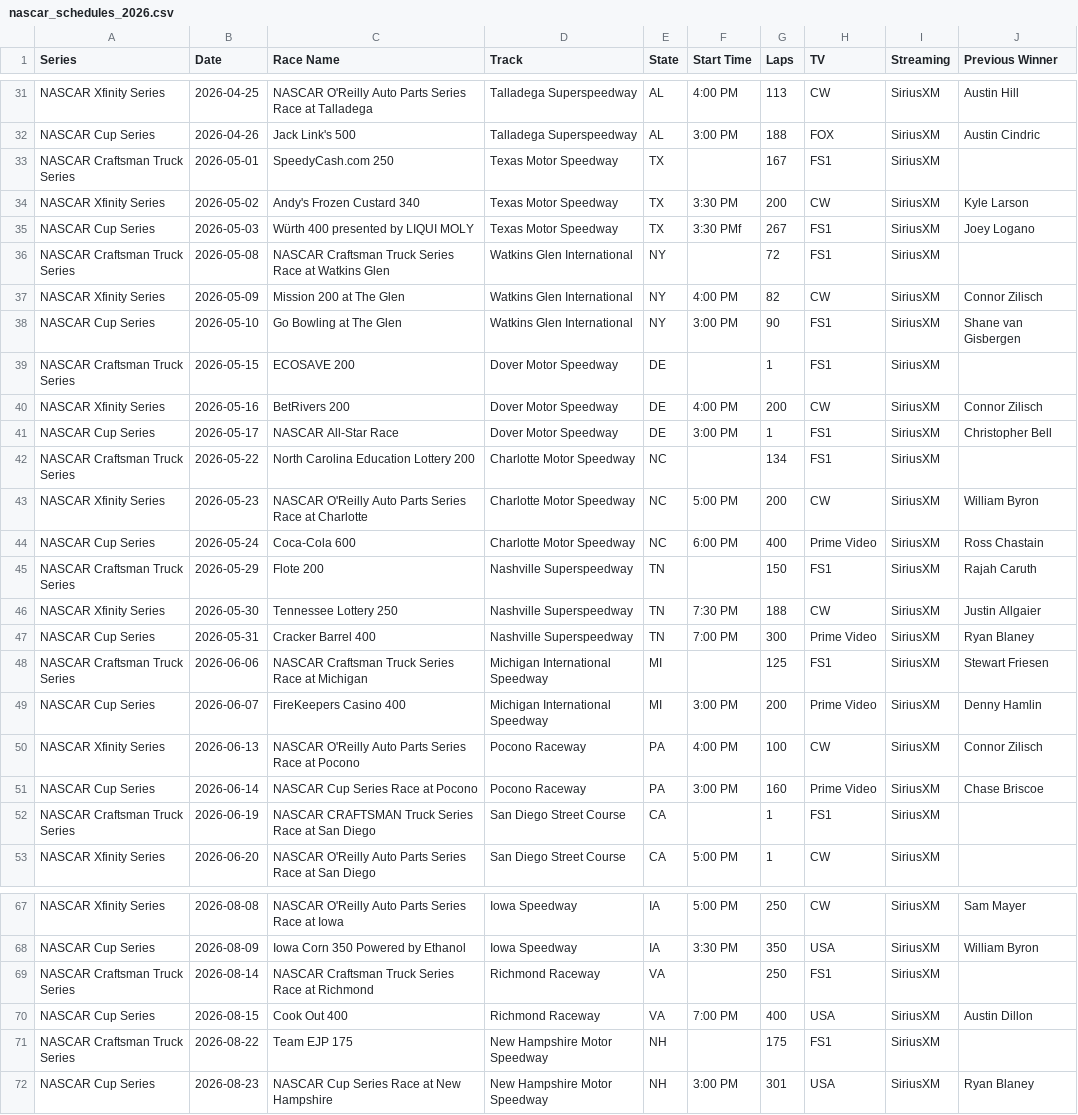
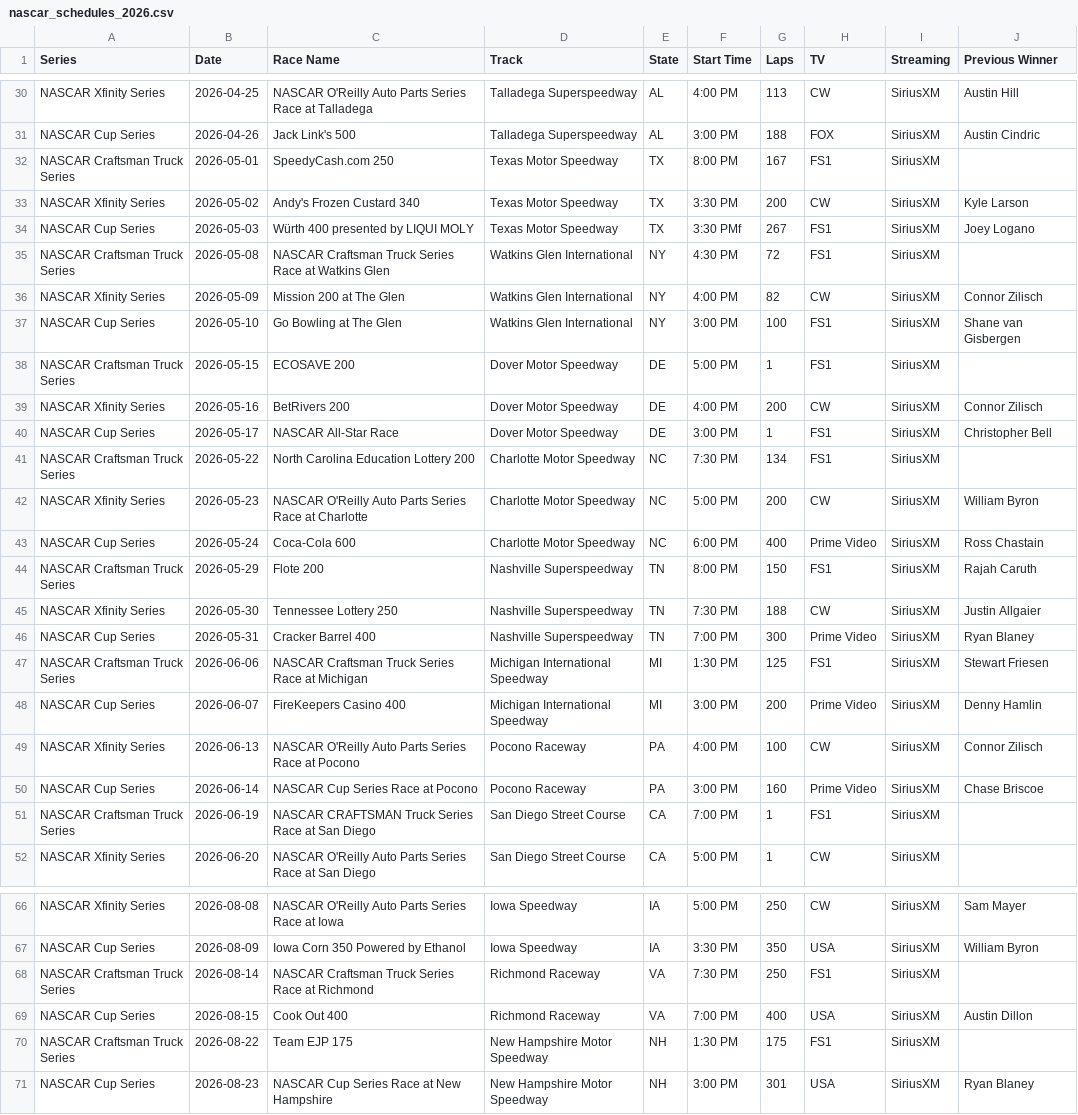
Before and after one commit to thefotes/motorsport-ics, a CSV file: nascar_schedules_2026.csv, drawn as a sheet; only a part is shown, gaps mark what is left out; the diff covers the shown part only.

```diff
--- a/nascar_schedules_2026.csv
+++ b/nascar_schedules_2026.csv
@@ -32,18 +31,18 @@ NASCAR Xfinity Series,2026-04-25,NASCAR O'Reilly Auto Parts Series Race at Talla
 NASCAR Cup Series,2026-04-26,Jack Link's 500,Talladega Superspeedway,AL,3:00 PM,188,FOX,SiriusXM,Austin Cindric
-NASCAR Craftsman Truck Series,2026-05-01,SpeedyCash.com 250,Texas Motor Speedway,TX,,167,FS1,SiriusXM,
+NASCAR Craftsman Truck Series,2026-05-01,SpeedyCash.com 250,Texas Motor Speedway,TX,8:00 PM,167,FS1,SiriusXM,
 NASCAR Xfinity Series,2026-05-02,Andy's Frozen Custard 340,Texas Motor Speedway,TX,3:30 PM,200,CW,SiriusXM,Kyle Larson
 NASCAR Cup Series,2026-05-03,Würth 400 presented by LIQUI MOLY,Texas Motor Speedway,TX,3:30 PMf,267,FS1,SiriusXM,Joey Logano
-NASCAR Craftsman Truck Series,2026-05-08,NASCAR Craftsman Truck Series Race at Watkins Glen,Watkins Glen International,NY,,72,FS1,SiriusXM,
+NASCAR Craftsman Truck Series,2026-05-08,NASCAR Craftsman Truck Series Race at Watkins Glen,Watkins Glen International,NY,4:30 PM,72,FS1,SiriusXM,
 NASCAR Xfinity Series,2026-05-09,Mission 200 at The Glen,Watkins Glen International,NY,4:00 PM,82,CW,SiriusXM,Connor Zilisch
-NASCAR Cup Series,2026-05-10,Go Bowling at The Glen,Watkins Glen International,NY,3:00 PM,90,FS1,SiriusXM,Shane van Gisbergen
-NASCAR Craftsman Truck Series,2026-05-15,ECOSAVE 200,Dover Motor Speedway,DE,,1,FS1,SiriusXM,
+NASCAR Cup Series,2026-05-10,Go Bowling at The Glen,Watkins Glen International,NY,3:00 PM,100,FS1,SiriusXM,Shane van Gisbergen
+NASCAR Craftsman Truck Series,2026-05-15,ECOSAVE 200,Dover Motor Speedway,DE,5:00 PM,1,FS1,SiriusXM,
 NASCAR Xfinity Series,2026-05-16,BetRivers 200,Dover Motor Speedway,DE,4:00 PM,200,CW,SiriusXM,Connor Zilisch
 NASCAR Cup Series,2026-05-17,NASCAR All-Star Race,Dover Motor Speedway,DE,3:00 PM,1,FS1,SiriusXM,Christopher Bell
-NASCAR Craftsman Truck Series,2026-05-22,North Carolina Education Lottery 200,Charlotte Motor Speedway,NC,,134,FS1,SiriusXM,
+NASCAR Craftsman Truck Series,2026-05-22,North Carolina Education Lottery 200,Charlotte Motor Speedway,NC,7:30 PM,134,FS1,SiriusXM,
 NASCAR Xfinity Series,2026-05-23,NASCAR O'Reilly Auto Parts Series Race at Charlotte,Charlotte Motor Speedway,NC,5:00 PM,200,CW,SiriusXM,William Byron
 NASCAR Cup Series,2026-05-24,Coca-Cola 600,Charlotte Motor Speedway,NC,6:00 PM,400,Prime Video,SiriusXM,Ross Chastain
-NASCAR Craftsman Truck Series,2026-05-29,Flote 200,Nashville Superspeedway,TN,,150,FS1,SiriusXM,Rajah Caruth
+NASCAR Craftsman Truck Series,2026-05-29,Flote 200,Nashville Superspeedway,TN,8:00 PM,150,FS1,SiriusXM,Rajah Caruth
 NASCAR Xfinity Series,2026-05-30,Tennessee Lottery 250,Nashville Superspeedway,TN,7:30 PM,188,CW,SiriusXM,Justin Allgaier
 NASCAR Cup Series,2026-05-31,Cracker Barrel 400,Nashville Superspeedway,TN,7:00 PM,300,Prime Video,SiriusXM,Ryan Blaney
-NASCAR Craftsman Truck Series,2026-06-06,NASCAR Craftsman Truck Series Race at Michigan,Michigan International Speedway,MI,,125,FS1,SiriusXM,Stewart Friesen
+NASCAR Craftsman Truck Series,2026-06-06,NASCAR Craftsman Truck Series Race at Michigan,Michigan International Speedway,MI,1:30 PM,125,FS1,SiriusXM,Stewart Friesen
 NASCAR Cup Series,2026-06-07,FireKeepers Casino 400,Michigan International Speedway,MI,3:00 PM,200,Prime Video,SiriusXM,Denny Hamlin
@@ -51,3 +50,3 @@ NASCAR Xfinity Series,2026-06-13,NASCAR O'Reilly Auto Parts Series Race at Pocon
 NASCAR Cup Series,2026-06-14,NASCAR Cup Series Race at Pocono,Pocono Raceway,PA,3:00 PM,160,Prime Video,SiriusXM,Chase Briscoe
-NASCAR Craftsman Truck Series,2026-06-19,NASCAR CRAFTSMAN Truck Series Race at San Diego,San Diego Street Course,CA,,1,FS1,SiriusXM,
+NASCAR Craftsman Truck Series,2026-06-19,NASCAR CRAFTSMAN Truck Series Race at San Diego,San Diego Street Course,CA,7:00 PM,1,FS1,SiriusXM,
 NASCAR Xfinity Series,2026-06-20,NASCAR O'Reilly Auto Parts Series Race at San Diego,San Diego Street Course,CA,5:00 PM,1,CW,SiriusXM,
@@ -68,5 +67,5 @@ NASCAR Xfinity Series,2026-08-08,NASCAR O'Reilly Auto Parts Series Race at Iowa,
 NASCAR Cup Series,2026-08-09,Iowa Corn 350 Powered by Ethanol,Iowa Speedway,IA,3:30 PM,350,USA,SiriusXM,William Byron
-NASCAR Craftsman Truck Series,2026-08-14,NASCAR Craftsman Truck Series Race at Richmond,Richmond Raceway,VA,,250,FS1,SiriusXM,
+NASCAR Craftsman Truck Series,2026-08-14,NASCAR Craftsman Truck Series Race at Richmond,Richmond Raceway,VA,7:30 PM,250,FS1,SiriusXM,
 NASCAR Cup Series,2026-08-15,Cook Out 400,Richmond Raceway,VA,7:00 PM,400,USA,SiriusXM,Austin Dillon
-NASCAR Craftsman Truck Series,2026-08-22,Team EJP 175,New Hampshire Motor Speedway,NH,,175,FS1,SiriusXM,
+NASCAR Craftsman Truck Series,2026-08-22,Team EJP 175,New Hampshire Motor Speedway,NH,1:30 PM,175,FS1,SiriusXM,
 NASCAR Cup Series,2026-08-23,NASCAR Cup Series Race at New Hampshire,New Hampshire Motor Speedway,NH,3:00 PM,301,USA,SiriusXM,Ryan Blaney
```
Also changed, not shown: 1 added row, 1 removed row and 17 edited cells elsewhere in this file, 3 other files.
